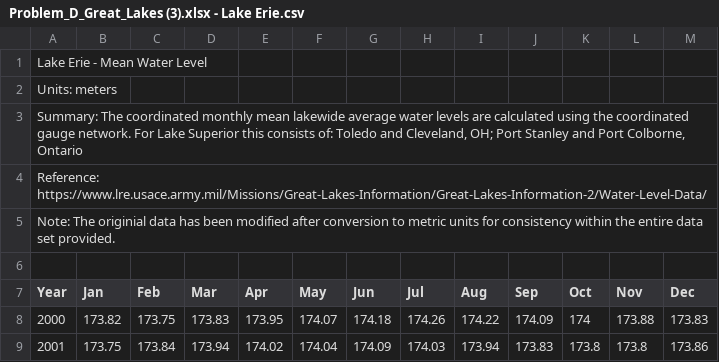
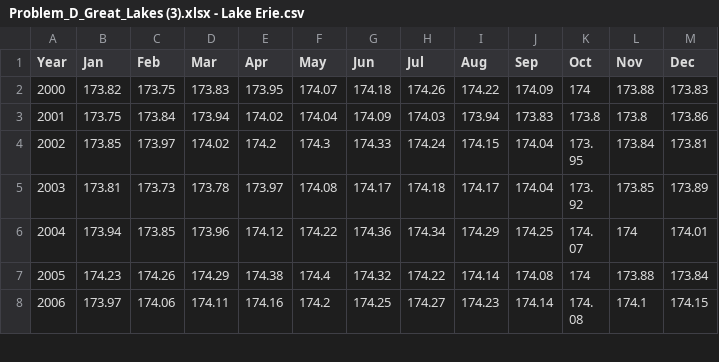
Before and after one commit to stremelaj/GLERL-Great-Lakes-Monthly-Hydrologic-Data-1860-Recent-, a CSV file: .github/workflows/Problem_D_Great_Lakes (3).xlsx - Lake Erie.csv, drawn as a sheet; only a part is shown; the shorter side is filled out with more unchanged rows.

Commit message:
Update Problem_D_Great_Lakes (3).xlsx - Lake Erie.csv

```diff
--- a/.github/workflows/Problem_D_Great_Lakes (3).xlsx - Lake Erie.csv
+++ b/.github/workflows/Problem_D_Great_Lakes (3).xlsx - Lake Erie.csv
@@ -1,7 +1 @@
-Lake Erie - Mean Water Level,,,,,,,,,,,,
-Units: meters,,,,,,,,,,,,
-"Summary: The coordinated monthly mean lakewide average water levels are calculated using the coordinated gauge network.  For Lake Superior this consists of: Toledo and Cleveland, OH; Port Stanley and Port Colborne, Ontario",,,,,,,,,,,,
-Reference: https://www.lre.usace.army.mil/Missions/Great-Lakes-Information/Great-Lakes-Information-2/Water-Level-Data/,,,,,,,,,,,,
-Note: The originial data has been modified after conversion to metric units for consistency within the entire data set provided.,,,,,,,,,,,,
-,,,,,,,,,,,,
 Year,Jan,Feb,Mar,Apr,May,Jun,Jul,Aug,Sep,Oct,Nov,Dec
```
